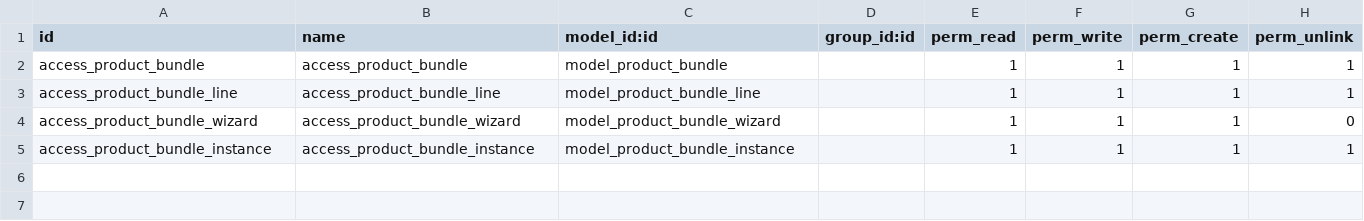
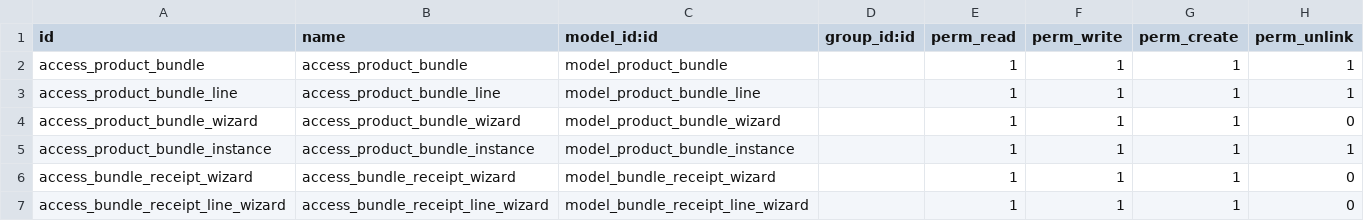
Before and after one commit to R-E-A-L-iT/reality-odoo-master, a CSV file: proproduct/security/ir.model.access.csv, drawn as a sheet; the diff names each change by its address in the sheet, - before the commit and + after, or states it on an @@ line.

Commit message:
Update access permissions

```diff
--- a/proproduct/security/ir.model.access.csv
+++ b/proproduct/security/ir.model.access.csv
+row 6: access_bundle_receipt_wizard | access_bundle_receipt_wizard | model_bundle_receipt_wizard |  | 1 | 1 | 1 | 0
+row 7: access_bundle_receipt_line_wizard | access_bundle_receipt_line_wizard | model_bundle_receipt_line_wizard |  | 1 | 1 | 1 | 0
```
